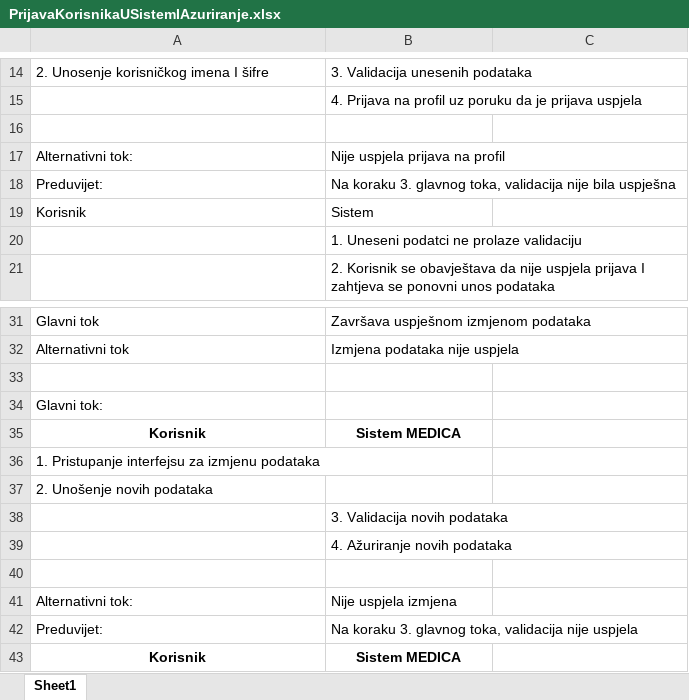
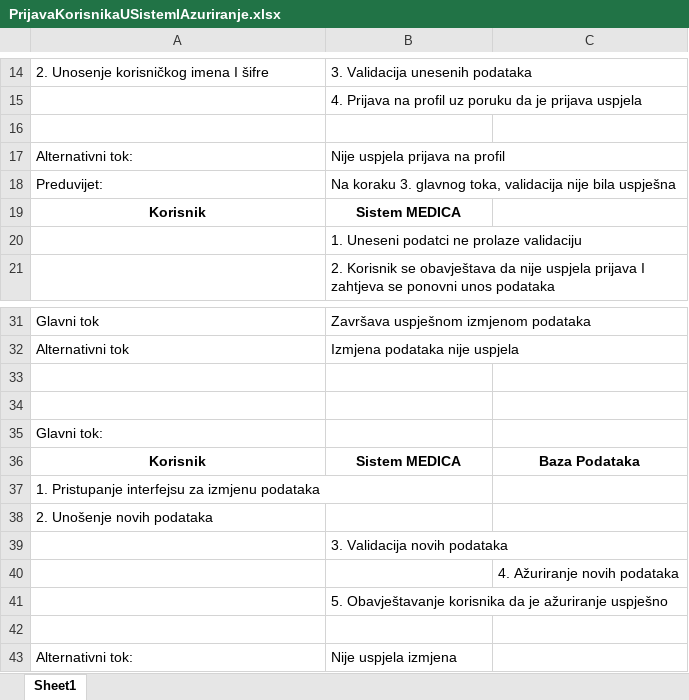
Before and after one commit to ZejdKoco/Tim13-ATIM, an Excel workbook: UseCaseScenarij/PrijavaKorisnikaUSistemIAzuriranje.xlsx, sheet Sheet1, drawn as a sheet; only a part is shown, gaps mark what is left out; the shorter side is filled out with more unchanged rows; values as stored, in another font and other column widths than the file's, no borders; addresses are those after the commit; the diff names each change by its address in the sheet, - before the commit and + after, or states it on an @@ line.

```diff
--- a/UseCaseScenarij/PrijavaKorisnikaUSistemIAzuriranje.xlsx (sheet Sheet1)
+++ b/UseCaseScenarij/PrijavaKorisnikaUSistemIAzuriranje.xlsx (sheet Sheet1)
@@ A19:B19 bold: off → on, alignment: left → center @@
-B19: Sistem
+B19: Sistem MEDICA
+row 34: (empty)
-C36: (empty)
+C36: Baza Podataka
+row 40:  |  | 4. Ažuriranje novih podataka
-B41: 4. Ažuriranje novih podataka
+B41: 5. Obavještavanje korisnika da je ažuriranje uspješno
```
Also changed, not shown: 1 other file.
